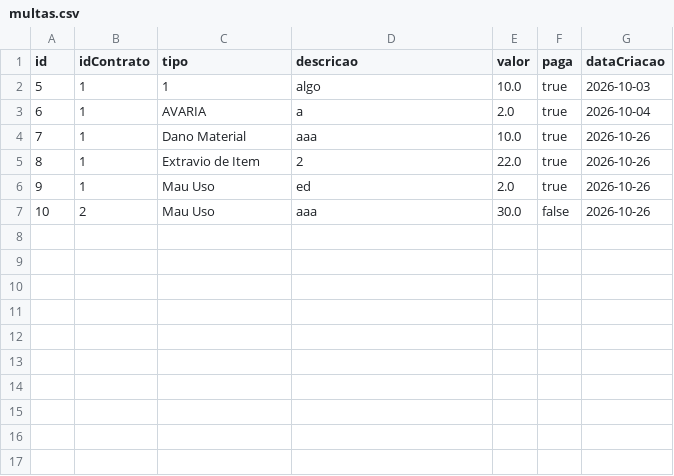
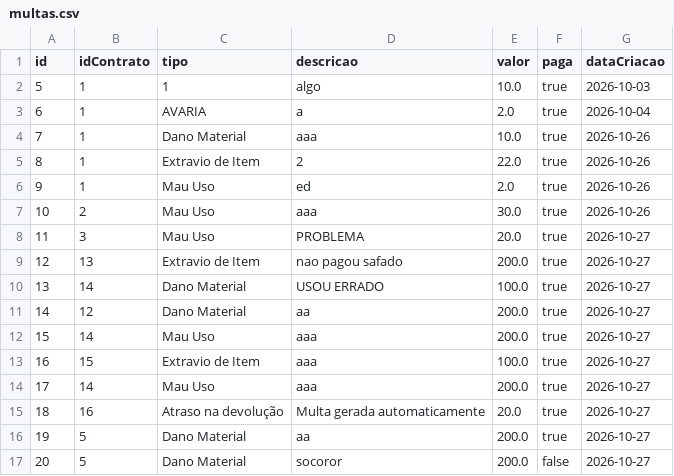
Before and after one commit to EricF3lix/ProjetoP3, a CSV file: dados/multas.csv, drawn as a sheet.

Commit message:
fix: arrumando bug do gerenciamento de multa e contrato

```diff
--- a/dados/multas.csv
+++ b/dados/multas.csv
@@ -6,2 +6,12 @@ id;idContrato;tipo;descricao;valor;paga;dataCriacao
 9;1;Mau Uso;ed;2.0;true;2026-10-26
-10;2;Mau Uso;aaa;30.0;false;2026-10-26
+10;2;Mau Uso;aaa;30.0;true;2026-10-26
+11;3;Mau Uso;PROBLEMA;20.0;true;2026-10-27
+12;13;Extravio de Item;nao pagou safado;200.0;true;2026-10-27
+13;14;Dano Material;USOU ERRADO;100.0;true;2026-10-27
+14;12;Dano Material;aa;200.0;true;2026-10-27
+15;14;Mau Uso;aaa;200.0;true;2026-10-27
+16;15;Extravio de Item;aaa;100.0;true;2026-10-27
+17;14;Mau Uso;aaa;200.0;true;2026-10-27
+18;16;Atraso na devolução;Multa gerada automaticamente;20.0;true;2026-10-27
+19;5;Dano Material;aa;200.0;true;2026-10-27
+20;5;Dano Material;socoror;200.0;false;2026-10-27
```
Also changed, not shown: dados/categorias.csv, dados/contratos.csv, 5 other files.
